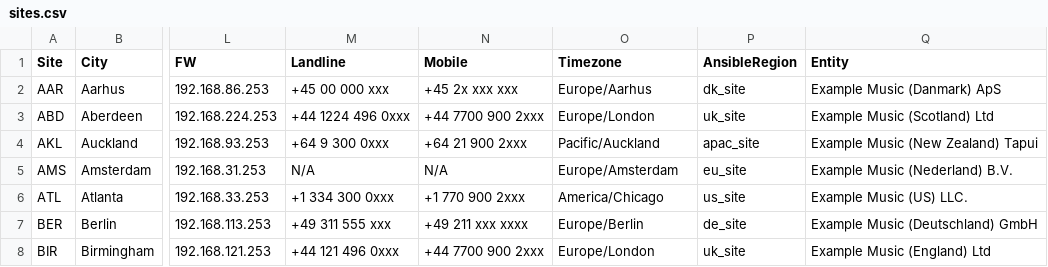
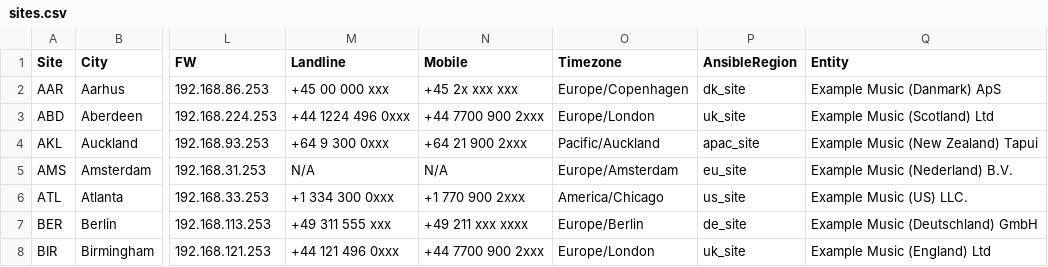
Before and after one commit to knightmare2600/example_music_infra, a CSV file: benarbejde/sites.csv, drawn as a sheet; only a part is shown, gaps mark what is left out; the diff names each change by its address in the sheet, - before the commit and + after, or states it on an @@ line.

Commit message:
benarbejde/sites.csv: fix AAR's invalid Timezone (Europe/Aarhus -> Europe/Copenhagen)
"Europe/Aarhus" is not a real IANA timezone identifier -- confirmed via Python's zoneinfo
module against the real installed tzdata (raises "No time zone found with key
Europe/Aarhus"). Found while auditing sites.csv's timezone coverage for the new Zabbix
World Clocks widget (docs/management/zabbix-worldclocks-widget.md). Denmark has exactly one
IANA zone, Europe/Copenhagen, already used correctly by every other Danish site (CPH, FAX,
FRD, FRE, KGE, KOR, NYB, ODE).

Regenerated every downstream artefact per docs/adding-a-new-device.md: only aar.ini actually
changed (its header comment's Timezone line); site_services.yml, begyndelse.json,
salt/pillar/sites.sls, and network diagrams had no content change since none of them surface
this field. Synced the bootstrap/web/proxmox/ served copy of sites.csv. Harness clean.

```diff
--- a/benarbejde/sites.csv
+++ b/benarbejde/sites.csv
-O2 (Timezone): Europe/Aarhus
+O2 (Timezone): Europe/Copenhagen
```
Also changed, not shown: bootstrap/web/proxmox/sites.csv, 1 other file.
